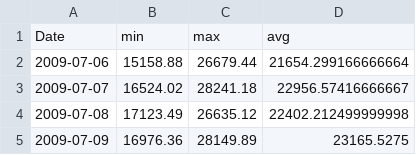
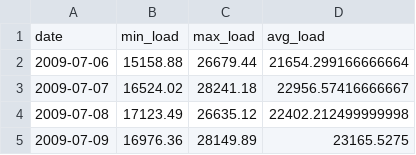
Before and after one commit to KiranReddy0808/Financial-Engineering-Project, a CSV file: data/processed/Chicago/Chicago.csv, drawn as a sheet; only a part is shown.

```diff
--- a/data/processed/Chicago/Chicago.csv
+++ b/data/processed/Chicago/Chicago.csv
@@ -1,2 +1,2 @@
-Date,min,max,avg
+date,min_load,max_load,avg_load
 2009-07-06,15158.88,26679.44,21654.299166666664
```
Also changed, not shown: data/processed/Boston/Boston.csv, data/processed/Dallas/Dallas.csv, 16 other files.
